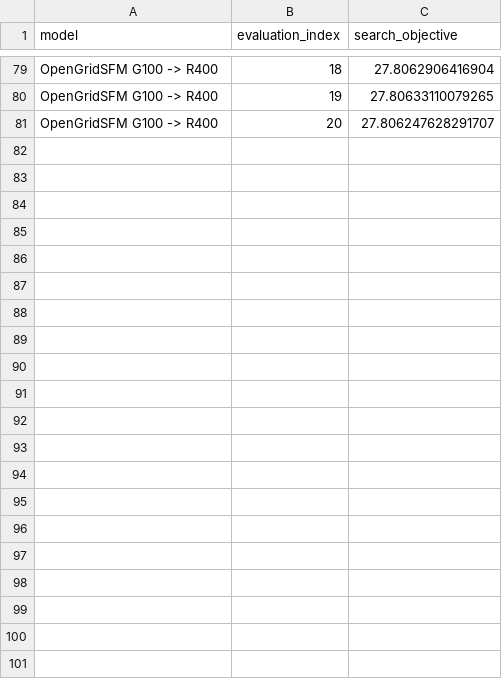
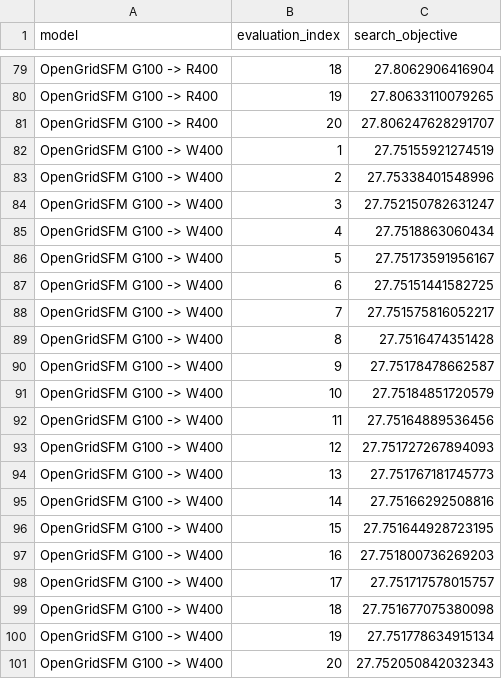
Before and after one commit to clu360/GENCO-Challenge-Optimal-Power-Shutoff, a CSV file: experiments/texas2k/results/stage_m/tables/continuous_budget_summary.csv, drawn as a sheet; only a part is shown, gaps mark what is left out.

Commit message:
Publish verified OpenGridSFM wildfire-transfer OPS and AC audits

```diff
--- a/experiments/texas2k/results/stage_m/tables/continuous_budget_summary.csv
+++ b/experiments/texas2k/results/stage_m/tables/continuous_budget_summary.csv
@@ -81 +81,21 @@ OpenGridSFM G100 -> R400,19,27.80633110079265
 OpenGridSFM G100 -> R400,20,27.806247628291707
+OpenGridSFM G100 -> W400,1,27.75155921274519
+OpenGridSFM G100 -> W400,2,27.75338401548996
+OpenGridSFM G100 -> W400,3,27.752150782631247
+OpenGridSFM G100 -> W400,4,27.7518863060434
+OpenGridSFM G100 -> W400,5,27.75173591956167
+OpenGridSFM G100 -> W400,6,27.75151441582725
+OpenGridSFM G100 -> W400,7,27.751575816052217
+OpenGridSFM G100 -> W400,8,27.7516474351428
+OpenGridSFM G100 -> W400,9,27.75178478662587
+OpenGridSFM G100 -> W400,10,27.75184851720579
+OpenGridSFM G100 -> W400,11,27.75164889536456
+OpenGridSFM G100 -> W400,12,27.751727267894093
+OpenGridSFM G100 -> W400,13,27.751767181745773
+OpenGridSFM G100 -> W400,14,27.75166292508816
+OpenGridSFM G100 -> W400,15,27.751644928723195
+OpenGridSFM G100 -> W400,16,27.751800736269203
+OpenGridSFM G100 -> W400,17,27.751717578015757
+OpenGridSFM G100 -> W400,18,27.751677075380098
+OpenGridSFM G100 -> W400,19,27.751778634915134
+OpenGridSFM G100 -> W400,20,27.752050842032343
```
Also changed, not shown: experiments/texas2k/results/stage_m/tables/finalist_native_and_exact.csv, experiments/texas2k/results/stage_m/tables/retained_state_recomputation.csv, 56 other files.
